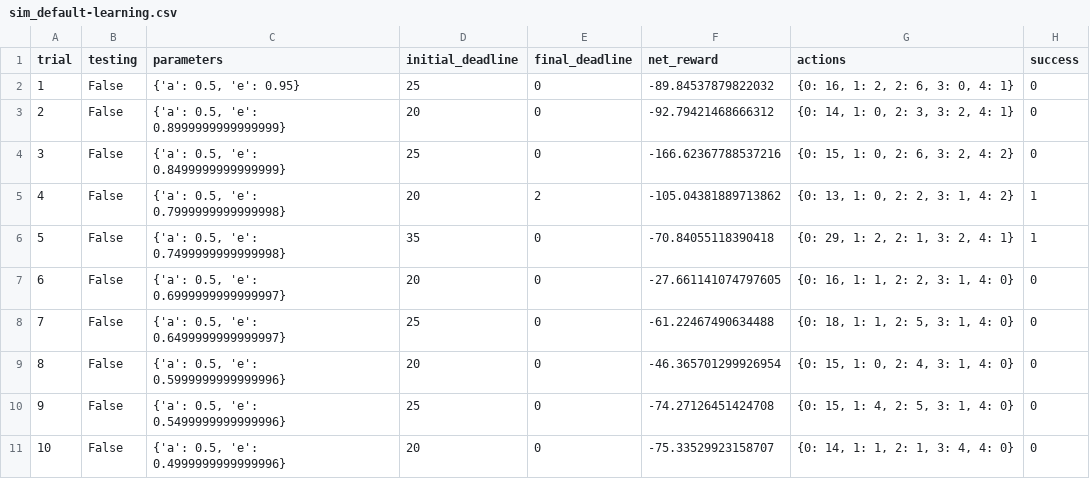
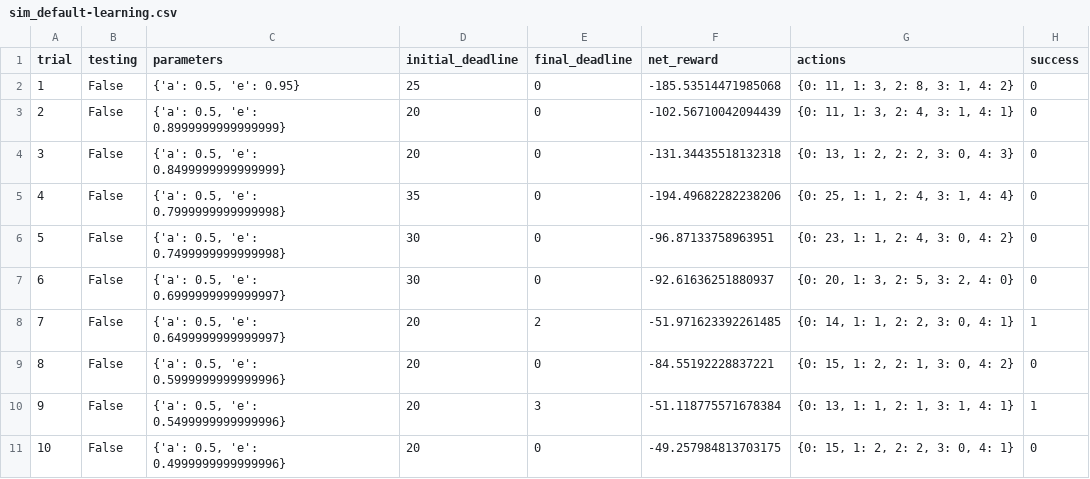
Before and after one commit to jiboodil/Udacity_ML_Project, a CSV file: smartcab/sim_default-learning.csv, drawn as a sheet; only a part is shown; the diff covers the shown part only.

```diff
--- a/smartcab/sim_default-learning.csv
+++ b/smartcab/sim_default-learning.csv
@@ -1,11 +1,11 @@
 trial,testing,parameters,initial_deadline,final_deadline,net_reward,actions,success
-1,False,"{'a': 0.5, 'e': 0.95}",25,0,-89.84537879822032,"{0: 16, 1: 2, 2: 6, 3: 0, 4: 1}",0
-2,False,"{'a': 0.5, 'e': 0.8999999999999999}",20,0,-92.79421468666312,"{0: 14, 1: 0, 2: 3, 3: 2, 4: 1}",0
-3,False,"{'a': 0.5, 'e': 0.8499999999999999}",25,0,-166.62367788537216,"{0: 15, 1: 0, 2: 6, 3: 2, 4: 2}",0
-4,False,"{'a': 0.5, 'e': 0.7999999999999998}",20,2,-105.04381889713862,"{0: 13, 1: 0, 2: 2, 3: 1, 4: 2}",1
-5,False,"{'a': 0.5, 'e': 0.7499999999999998}",35,0,-70.84055118390418,"{0: 29, 1: 2, 2: 1, 3: 2, 4: 1}",1
-6,False,"{'a': 0.5, 'e': 0.6999999999999997}",20,0,-27.661141074797605,"{0: 16, 1: 1, 2: 2, 3: 1, 4: 0}",0
-7,False,"{'a': 0.5, 'e': 0.6499999999999997}",25,0,-61.22467490634488,"{0: 18, 1: 1, 2: 5, 3: 1, 4: 0}",0
-8,False,"{'a': 0.5, 'e': 0.5999999999999996}",20,0,-46.365701299926954,"{0: 15, 1: 0, 2: 4, 3: 1, 4: 0}",0
-9,False,"{'a': 0.5, 'e': 0.5499999999999996}",25,0,-74.27126451424708,"{0: 15, 1: 4, 2: 5, 3: 1, 4: 0}",0
-10,False,"{'a': 0.5, 'e': 0.4999999999999996}",20,0,-75.33529923158707,"{0: 14, 1: 1, 2: 1, 3: 4, 4: 0}",0
+1,False,"{'a': 0.5, 'e': 0.95}",25,0,-185.53514471985068,"{0: 11, 1: 3, 2: 8, 3: 1, 4: 2}",0
+2,False,"{'a': 0.5, 'e': 0.8999999999999999}",20,0,-102.56710042094439,"{0: 11, 1: 3, 2: 4, 3: 1, 4: 1}",0
+3,False,"{'a': 0.5, 'e': 0.8499999999999999}",20,0,-131.34435518132318,"{0: 13, 1: 2, 2: 2, 3: 0, 4: 3}",0
+4,False,"{'a': 0.5, 'e': 0.7999999999999998}",35,0,-194.49682282238206,"{0: 25, 1: 1, 2: 4, 3: 1, 4: 4}",0
+5,False,"{'a': 0.5, 'e': 0.7499999999999998}",30,0,-96.87133758963951,"{0: 23, 1: 1, 2: 4, 3: 0, 4: 2}",0
+6,False,"{'a': 0.5, 'e': 0.6999999999999997}",30,0,-92.61636251880937,"{0: 20, 1: 3, 2: 5, 3: 2, 4: 0}",0
+7,False,"{'a': 0.5, 'e': 0.6499999999999997}",20,2,-51.971623392261485,"{0: 14, 1: 1, 2: 2, 3: 0, 4: 1}",1
+8,False,"{'a': 0.5, 'e': 0.5999999999999996}",20,0,-84.55192228837221,"{0: 15, 1: 2, 2: 1, 3: 0, 4: 2}",0
+9,False,"{'a': 0.5, 'e': 0.5499999999999996}",20,3,-51.118775571678384,"{0: 13, 1: 1, 2: 1, 3: 1, 4: 1}",1
+10,False,"{'a': 0.5, 'e': 0.4999999999999996}",20,0,-49.257984813703175,"{0: 15, 1: 2, 2: 2, 3: 0, 4: 1}",0
```
Also changed, not shown: 86 edited cells elsewhere in this file, smartcab/sim_improved-learning.csv, smartcab/sim_no-learning.csv, 5 other files.
